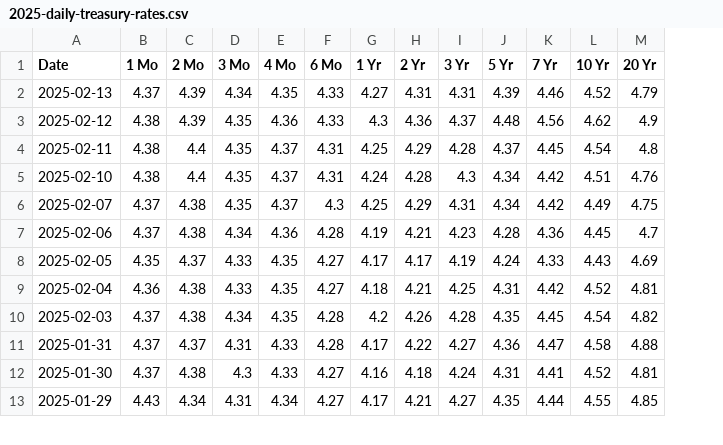
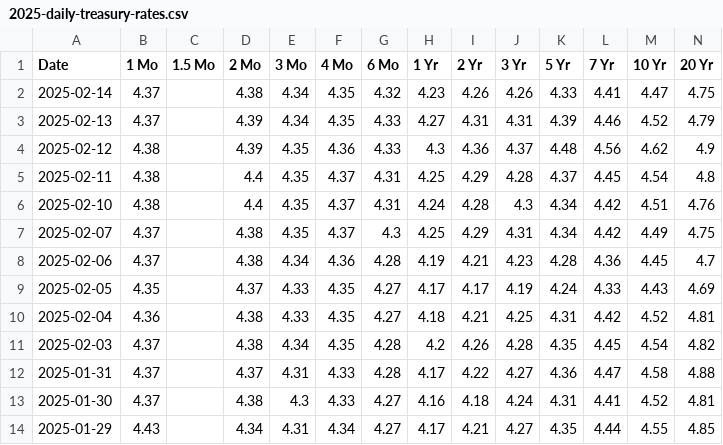
Before and after one commit to deerfieldgreen/us-department-treasury, a CSV file: data/2025-daily-treasury-rates.csv, drawn as a sheet; only a part is shown; addresses are those after the commit; rows hold the shown columns only; the diff names each change by its address in the sheet, - before the commit and + after, or states it on an @@ line.

Commit message:
Updated file for 2025-02-14

```diff
--- a/data/2025-daily-treasury-rates.csv
+++ b/data/2025-daily-treasury-rates.csv
+column C (1.5 Mo), empty
+row 2: 2025-02-14 | 4.37 |  | 4.38 | 4.34 | 4.35 | 4.32 | 4.23 | 4.26 | 4.26 | 4.33 | 4.41 | 4.47 | 4.75
```
